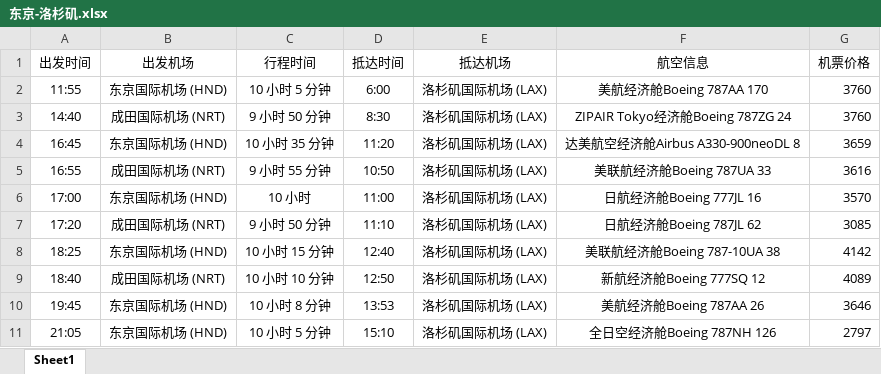
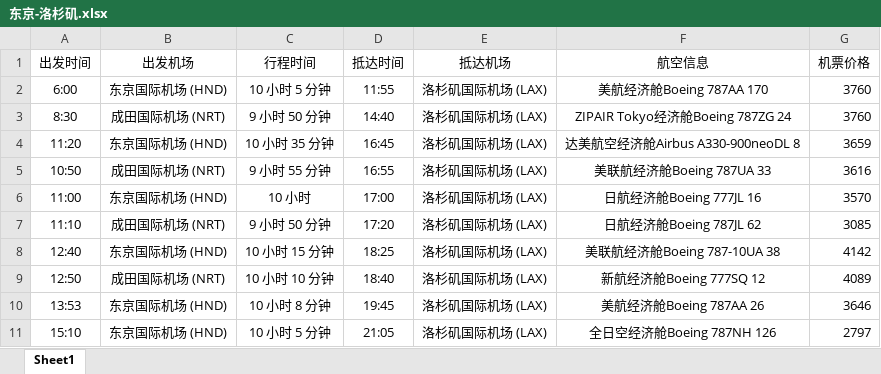
Before and after one commit to psk0404/Flight-Booking-System, an Excel workbook: data/air_info/东京-洛杉矶.xlsx, sheet Sheet1, drawn as a sheet; values as stored, in another font and other column widths than the file's, no borders; the diff names each change by its address in the sheet, - before the commit and + after, or states it on an @@ line.

```diff
--- a/data/air_info/东京-洛杉矶.xlsx (sheet Sheet1)
+++ b/data/air_info/东京-洛杉矶.xlsx (sheet Sheet1)
-A2 (出发时间): 11:55
+A2 (出发时间): 6:00
-D2 (抵达时间): 6:00
+D2 (抵达时间): 11:55
-A3 (出发时间): 14:40
+A3 (出发时间): 8:30
-D3 (抵达时间): 8:30
+D3 (抵达时间): 14:40
-A4 (出发时间): 16:45
+A4 (出发时间): 11:20
-D4 (抵达时间): 11:20
+D4 (抵达时间): 16:45
-A5 (出发时间): 16:55
+A5 (出发时间): 10:50
-D5 (抵达时间): 10:50
+D5 (抵达时间): 16:55
-A6 (出发时间): 17:00
+A6 (出发时间): 11:00
-D6 (抵达时间): 11:00
+D6 (抵达时间): 17:00
-A7 (出发时间): 17:20
+A7 (出发时间): 11:10
-D7 (抵达时间): 11:10
+D7 (抵达时间): 17:20
-A8 (出发时间): 18:25
+A8 (出发时间): 12:40
-D8 (抵达时间): 12:40
+D8 (抵达时间): 18:25
-A9 (出发时间): 18:40
+A9 (出发时间): 12:50
-D9 (抵达时间): 12:50
+D9 (抵达时间): 18:40
-A10 (出发时间): 19:45
+A10 (出发时间): 13:53
-D10 (抵达时间): 13:53
+D10 (抵达时间): 19:45
-A11 (出发时间): 21:05
+A11 (出发时间): 15:10
-D11 (抵达时间): 15:10
+D11 (抵达时间): 21:05
```
Also changed, not shown: data/air_info/洛杉矶-上海.xlsx, data/air_info/洛杉矶-东京.xlsx, 3 other files.
